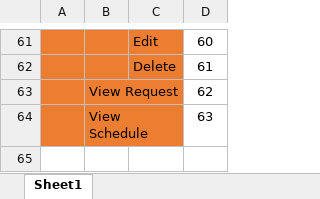
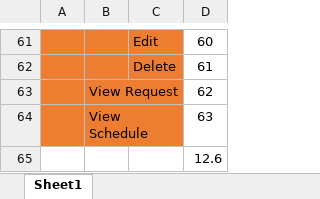
Before and after one commit to huutri92/group-22-tsmt, an Excel workbook: Assign_Write_UseCase_Description.xlsx, sheet Sheet1, drawn as a sheet; only a part is shown, gaps mark what is left out; values as stored, in another font and other column widths than the file's, no borders; the diff names each change by its address in the sheet, - before the commit and + after, or states it on an @@ line.

Commit message:
Update Assign_Write_UseCase_Description.xlsx

```diff
--- a/Assign_Write_UseCase_Description.xlsx (sheet Sheet1)
+++ b/Assign_Write_UseCase_Description.xlsx (sheet Sheet1)
+row 65:  |  |  | 12.6
```
